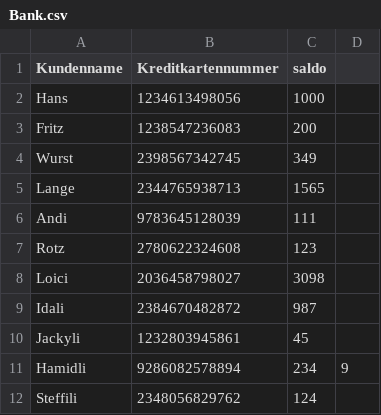
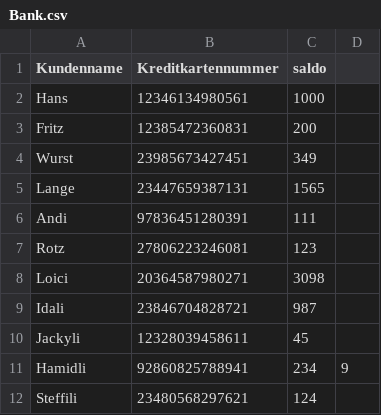
Before and after one commit to ferlyloic/SSE_LuxuryShop, a CSV file: LuxuryShop2/grails-app/files/Bank.csv, drawn as a sheet.

```diff
--- a/LuxuryShop2/grails-app/files/Bank.csv
+++ b/LuxuryShop2/grails-app/files/Bank.csv
@@ -1,12 +1,12 @@
 Kundenname,Kreditkartennummer,saldo
-Hans,1234613498056,1000
-Fritz,1238547236083,200
-Wurst,2398567342745,349
-Lange,2344765938713,1565
-Andi,9783645128039,111
-Rotz,2780622324608,123
-Loici,2036458798027,3098
-Idali,2384670482872,987
-Jackyli,1232803945861,45
-Hamidli,9286082578894,234,9
-Steffili,2348056829762,124
+Hans,12346134980561,1000
+Fritz,12385472360831,200
+Wurst,23985673427451,349
+Lange,23447659387131,1565
+Andi,97836451280391,111
+Rotz,27806223246081,123
+Loici,20364587980271,3098
+Idali,23846704828721,987
+Jackyli,12328039458611,45
+Hamidli,92860825788941,234,9
+Steffili,23480568297621,124
```
Also changed, not shown: 4 other files.
